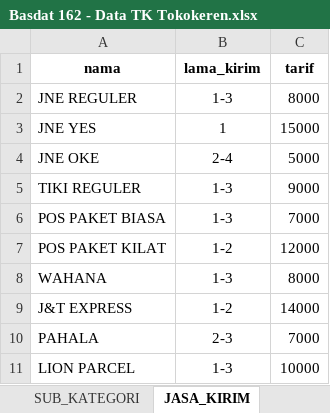
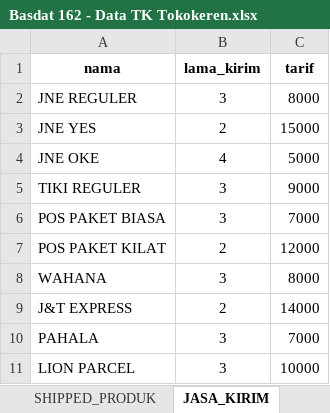
Before and after one commit to hafizh19adnan/tk-basdat, an Excel workbook: raw-data[excel-csv]/Basdat 162 - Data TK Tokokeren.xlsx, sheet JASA_KIRIM, drawn as a sheet; values as stored, in another font and other column widths than the file's, no borders; the diff names each change by its address in the sheet, - before the commit and + after, or states it on an @@ line.

```diff
--- a/raw-data[excel-csv]/Basdat 162 - Data TK Tokokeren.xlsx (sheet JASA_KIRIM)
+++ b/raw-data[excel-csv]/Basdat 162 - Data TK Tokokeren.xlsx (sheet JASA_KIRIM)
-B2 (lama_kirim): 1-3
+B2 (lama_kirim): 3
-B3 (lama_kirim): 1
+B3 (lama_kirim): 2
-B4 (lama_kirim): 2-4
+B4 (lama_kirim): 4
-B5:B6 (lama_kirim): 1-3
+B5:B6 (lama_kirim): 3
-B7 (lama_kirim): 1-2
+B7 (lama_kirim): 2
-B8 (lama_kirim): 1-3
+B8 (lama_kirim): 3
-B9 (lama_kirim): 1-2
+B9 (lama_kirim): 2
-B10 (lama_kirim): 2-3
+B10 (lama_kirim): 3
-B11 (lama_kirim): 1-3
+B11 (lama_kirim): 3
```
Also changed, not shown: sheet TRANSAKSI_PULSA, sheet LIST_ITEM, sheet TRANSAKSI_SHIPPED, sheet SHIPPED_PRODUK, sheet ULASAN, sheet PRODUK_PULSA, 9 more sheets, other sheet tabs, formulas that keep their value, 2 other files.
